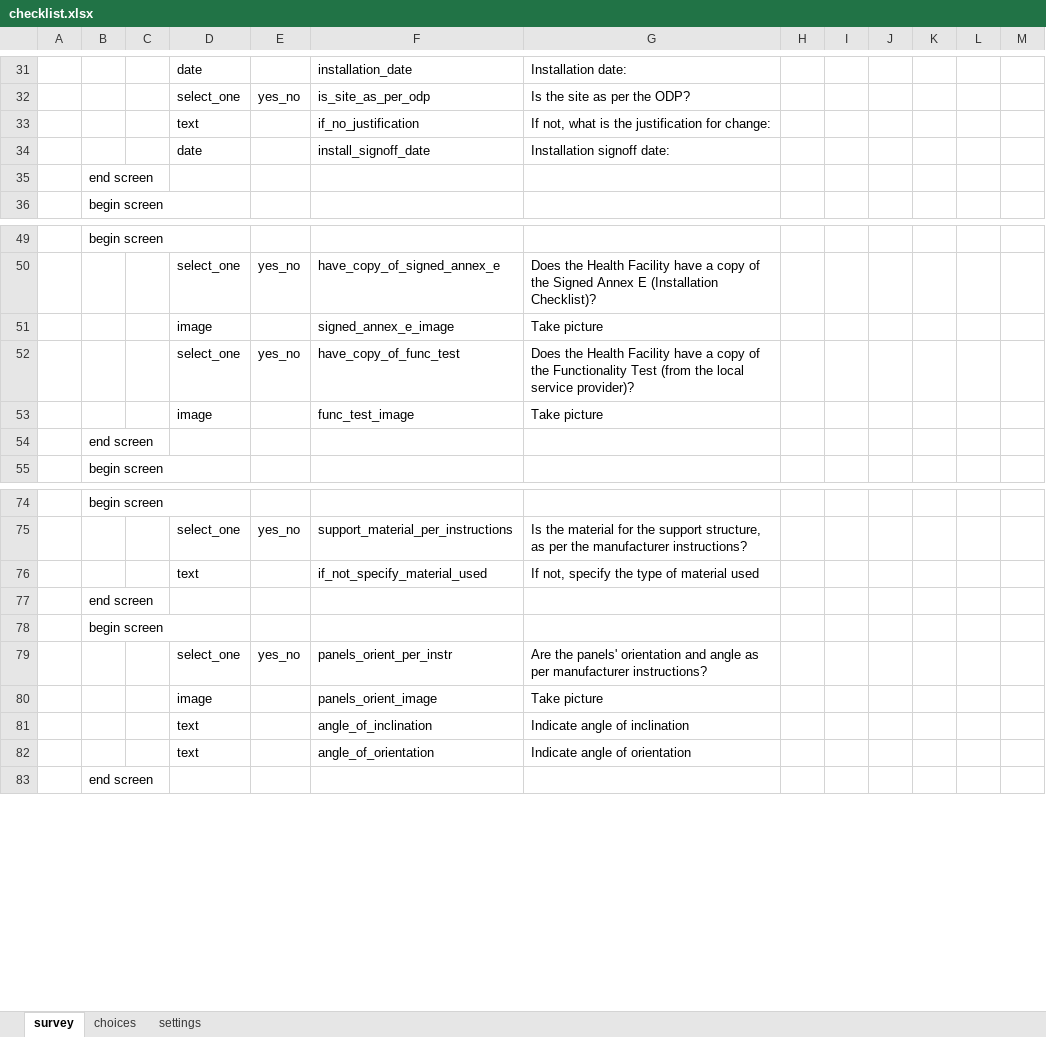
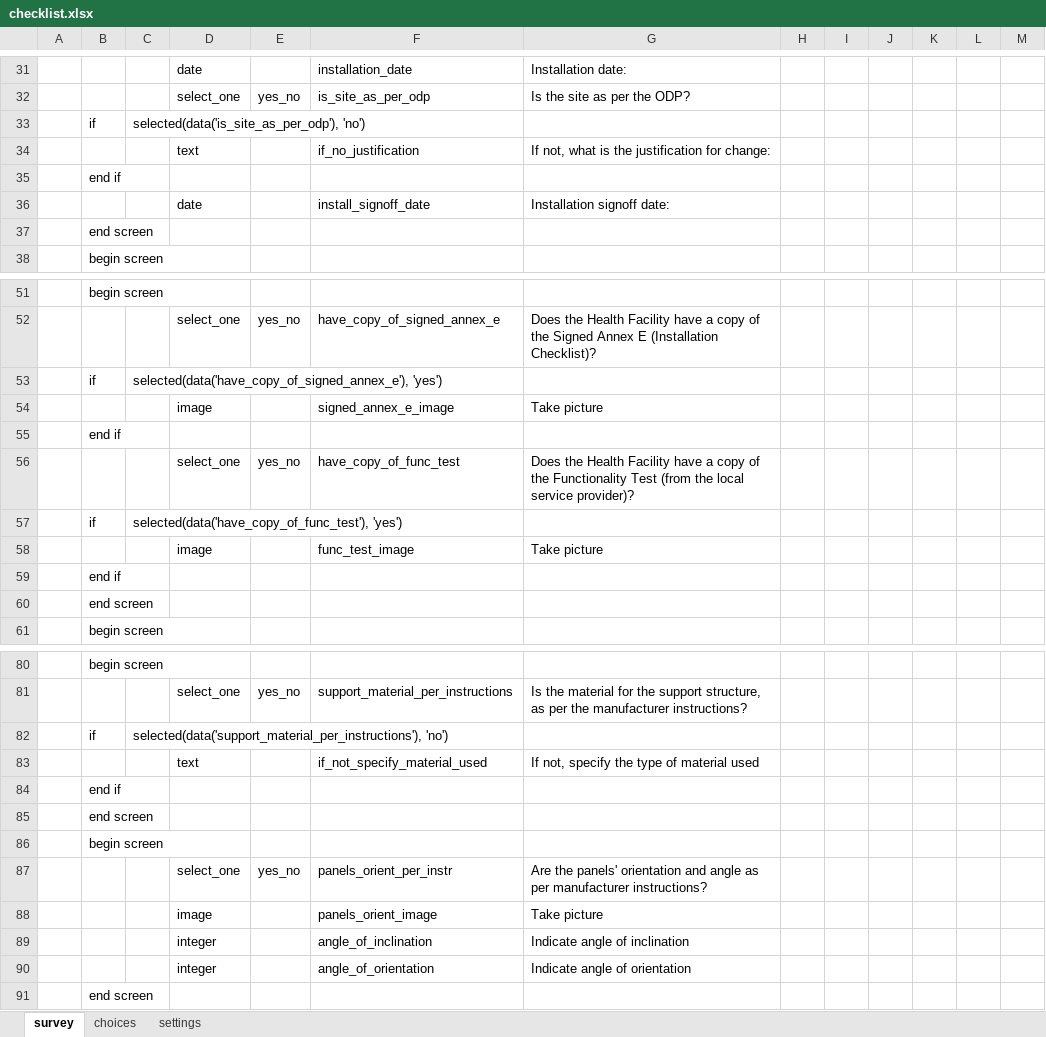
Before and after one commit to odk-x/app-designer, an Excel workbook: app/config/tables/checklist/forms/checklist/checklist.xlsx, sheet survey, drawn as a sheet; only a part is shown, gaps mark what is left out; values as stored, in another font and other column widths than the file's, no borders; addresses are those after the commit; the diff covers the shown part only; the diff names each change by its address in the sheet, - before the commit and + after, or states it on an @@ line.

Commit message:
checklist revisions

```diff
--- a/app/config/tables/checklist/forms/checklist/checklist.xlsx (sheet survey)
+++ b/app/config/tables/checklist/forms/checklist/checklist.xlsx (sheet survey)
+row 33:  | if | selected(data('is_site_as_per_odp'), 'no')
+row 35:  | end if
+row 53:  | if | selected(data('have_copy_of_signed_annex_e'), 'yes')
+row 55:  | end if
+row 57:  | if | selected(data('have_copy_of_func_test'), 'yes')
+row 59:  | end if
+row 82:  | if | selected(data('support_material_per_instructions'), 'no')
+row 84:  | end if
-D89:D90: text
+D89:D90: integer
```
Also changed, not shown: 4 added rows elsewhere in this sheet, 2 other files.
